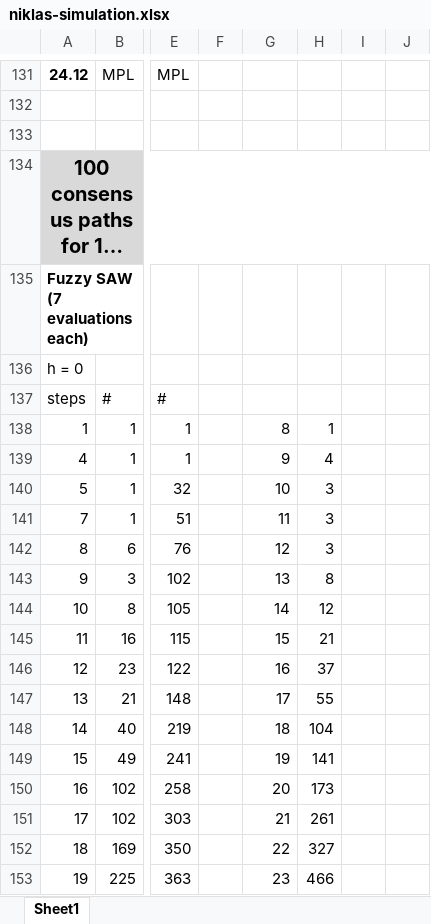
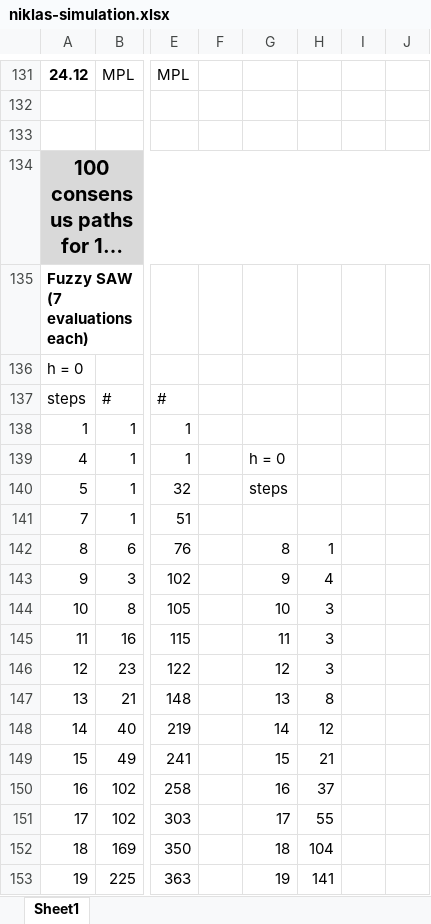
Before and after one commit to NiklasBlumenroth/Masterarbeit, an Excel workbook: src/main/resources/niklas-simulation.xlsx, sheet Sheet1, drawn as a sheet; only a part is shown, gaps mark what is left out; long unchanged cells end in …; values as stored, in another font and other column widths than the file's, no borders; charts and pictures and conditional formats not drawn; the diff covers the shown part only; the diff names each change by its address in the sheet, - before the commit and + after, or states it on an @@ line.

```diff
--- a/src/main/resources/niklas-simulation.xlsx (sheet Sheet1)
+++ b/src/main/resources/niklas-simulation.xlsx (sheet Sheet1)
-G138: 8
+G138: (empty)
-H138: 1
+H138: (empty)
-G139: 9
+G139: h = 0
-H139: 4
+H139: (empty)
-G140: 10
+G140: steps
-H140:H141: 3
+H140:H141: (empty)
-G141: 11
+G141: (empty)
-G142: 12
+G142: 8
-H142: 3
+H142: 1
-G143: 13
+G143: 9
-H143: 8
+H143: 4
-G144: 14
+G144: 10
-H144: 12
+H144: 3
-G145: 15
+G145: 11
-H145: 21
+H145: 3
-G146: 16
+G146: 12
-H146: 37
+H146: 3
-G147: 17
+G147: 13
-H147: 55
+H147: 8
-G148: 18
+G148: 14
-H148: 104
+H148: 12
-G149: 19
+G149: 15
-H149: 141
+H149: 21
-G150: 20
+G150: 16
-H150: 173
+H150: 37
-G151: 21
+G151: 17
-H151: 261
+H151: 55
-G152: 22
+G152: 18
-H152: 327
+H152: 104
-G153: 23
+G153: 19
-H153: 466
+H153: 141
```
Also changed, not shown: 30 added rows and 45 edited cells elsewhere in this sheet, charts or pictures, src/main/resources/Abgleich/Beispiel-Niklas.xlsx, 28 other files.
